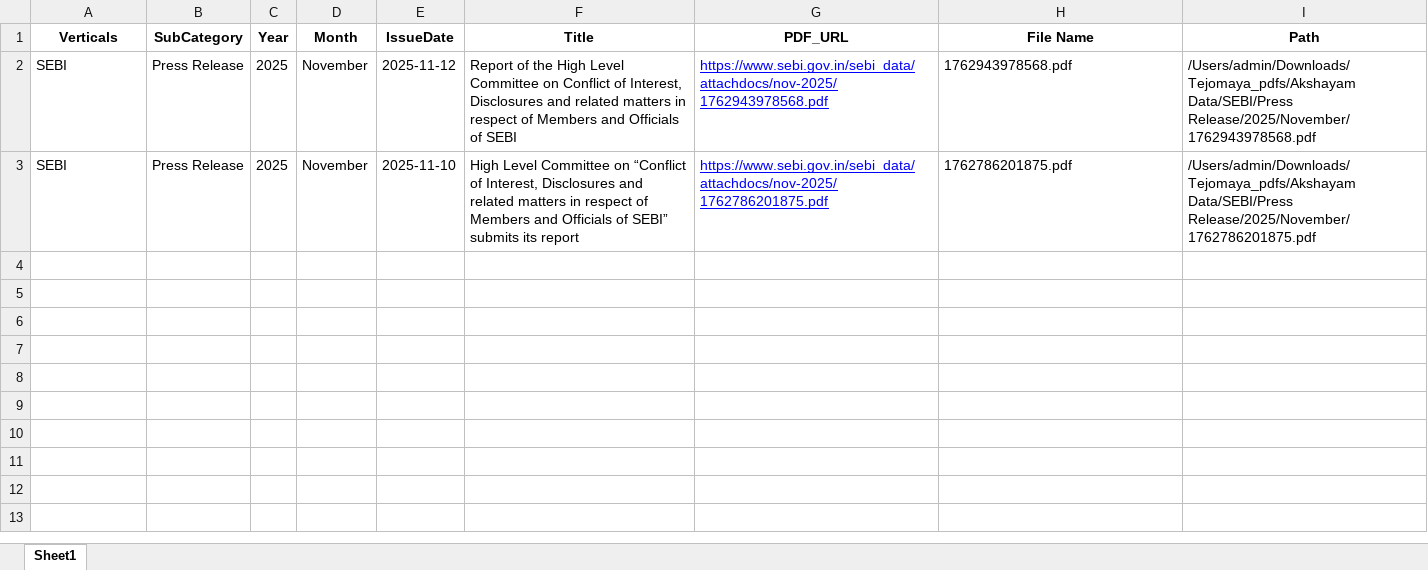
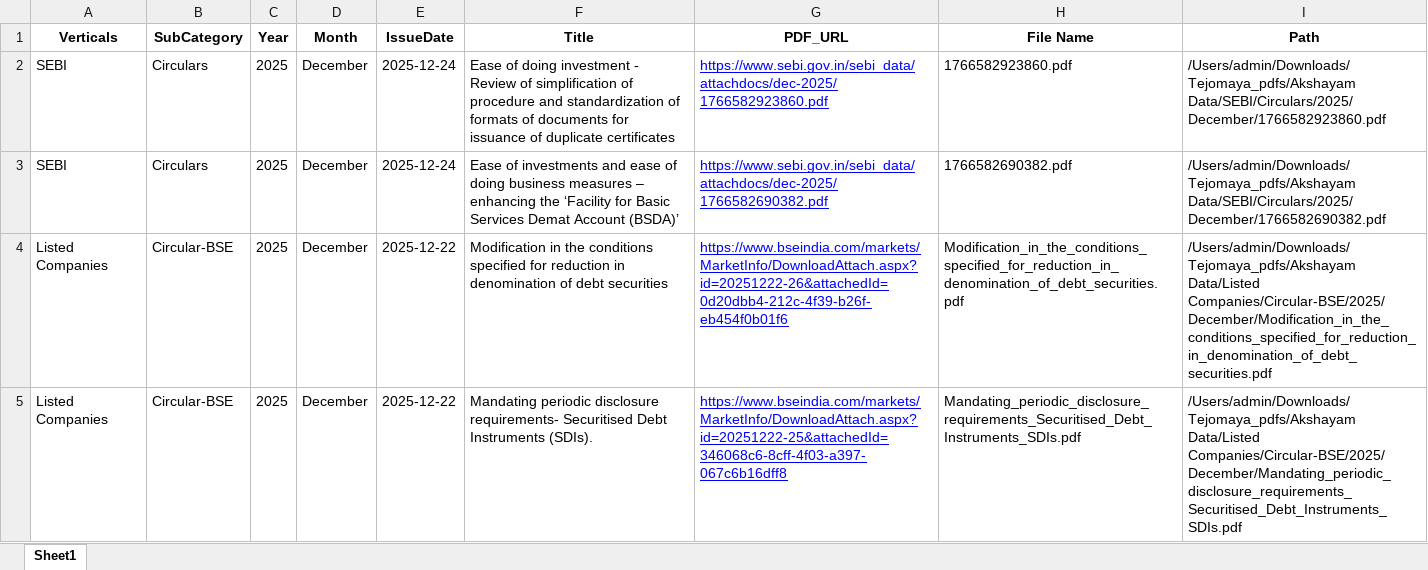
Before and after one commit to Indumatibv/Tejomaya_Akshayam, an Excel workbook: data/weekly_sebi_downloads.xlsx, sheet Sheet1, drawn as a sheet; values as stored, in another font and other column widths than the file's, no borders; the diff names each change by its address in the sheet, - before the commit and + after, or states it on an @@ line.

```diff
--- a/data/weekly_sebi_downloads.xlsx (sheet Sheet1)
+++ b/data/weekly_sebi_downloads.xlsx (sheet Sheet1)
-B2:B3 (SubCategory): Press Release
+B2:B3 (SubCategory): Circulars
-D2:D3 (Month): November
+D2:D3 (Month): December
-E2 (IssueDate): 2025-11-12
+E2 (IssueDate): 2025-12-24
-F2 (Title): Report of the High Level Committee on Conflict of Interest, Disclosures and related matters in respect of Members and Officials of SEBI
+F2 (Title): Ease of doing investment - Review of simplification of procedure and standardization of formats of documents for issuance of duplicate certificates
-G2 (PDF_URL): https://www.sebi.gov.in/sebi_data/attachdocs/nov-2025/1762943978568.pdf
+G2 (PDF_URL): https://www.sebi.gov.in/sebi_data/attachdocs/dec-2025/1766582923860.pdf
-H2 (File Name): 1762943978568.pdf
+H2 (File Name): 1766582923860.pdf
-I2 (Path): /Users/admin/Downloads/Tejomaya_pdfs/Akshayam Data/SEBI/Press Release/2025/November/1762943978568.pdf
+I2 (Path): /Users/admin/Downloads/Tejomaya_pdfs/Akshayam Data/SEBI/Circulars/2025/December/1766582923860.pdf
-E3 (IssueDate): 2025-11-10
+E3 (IssueDate): 2025-12-24
-F3 (Title): High Level Committee on “Conflict of Interest, Disclosures and related matters in respect of Members and Officials of SEBI” submits its report
+F3 (Title): Ease of investments and ease of doing business measures – enhancing the ‘Facility for Basic Services Demat Account (BSDA)’
-G3 (PDF_URL): https://www.sebi.gov.in/sebi_data/attachdocs/nov-2025/1762786201875.pdf
+G3 (PDF_URL): https://www.sebi.gov.in/sebi_data/attachdocs/dec-2025/1766582690382.pdf
-H3 (File Name): 1762786201875.pdf
+H3 (File Name): 1766582690382.pdf
-I3 (Path): /Users/admin/Downloads/Tejomaya_pdfs/Akshayam Data/SEBI/Press Release/2025/November/1762786201875.pdf
+I3 (Path): /Users/admin/Downloads/Tejomaya_pdfs/Akshayam Data/SEBI/Circulars/2025/December/1766582690382.pdf
+row 4: Listed Companies | Circular-BSE | 2025 | December | 2025-12-22 | Modification in the conditions specified for reduction in denomination of debt securities | https://www.bseindia.com/markets/MarketInfo/DownloadAttach.aspx?id=20251222-26&attachedId=0d20dbb4-212c-4f39-b26f-eb454f0b01f6 | Modification_in_the_conditions_specified_for_reduction_in_denomination_of_debt_securities.pdf | /Users/admin/Downloads/Tejomaya_pdfs/Akshayam Data/Listed Companies/Circular-BSE/2025/December/Modification_in_the_conditions_specified_for_reduction_in_denomination_of_debt_securities.pdf
+row 5: Listed Companies | Circular-BSE | 2025 | December | 2025-12-22 | Mandating periodic disclosure requirements- Securitised Debt Instruments (SDIs). | https://www.bseindia.com/markets/MarketInfo/DownloadAttach.aspx?id=20251222-25&attachedId=346068c6-8cff-4f03-a397-067c6b16dff8 | Mandating_periodic_disclosure_requirements_Securitised_Debt_Instruments_SDIs.pdf | /Users/admin/Downloads/Tejomaya_pdfs/Akshayam Data/Listed Companies/Circular-BSE/2025/December/Mandating_periodic_disclosure_requirements_Securitised_Debt_Instruments_SDIs.pdf
```
Also changed, not shown: data/Links.xlsx, 16 other files.
